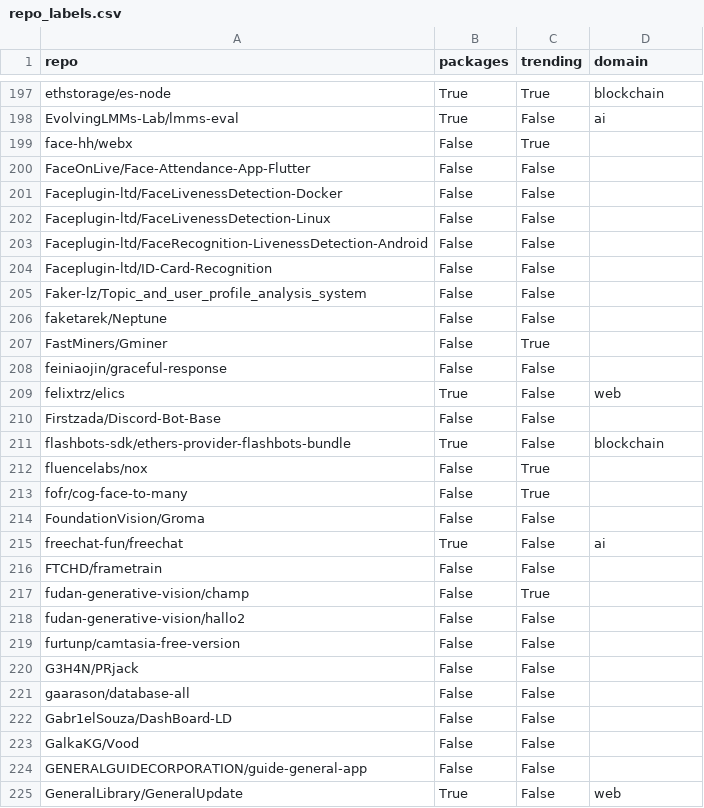
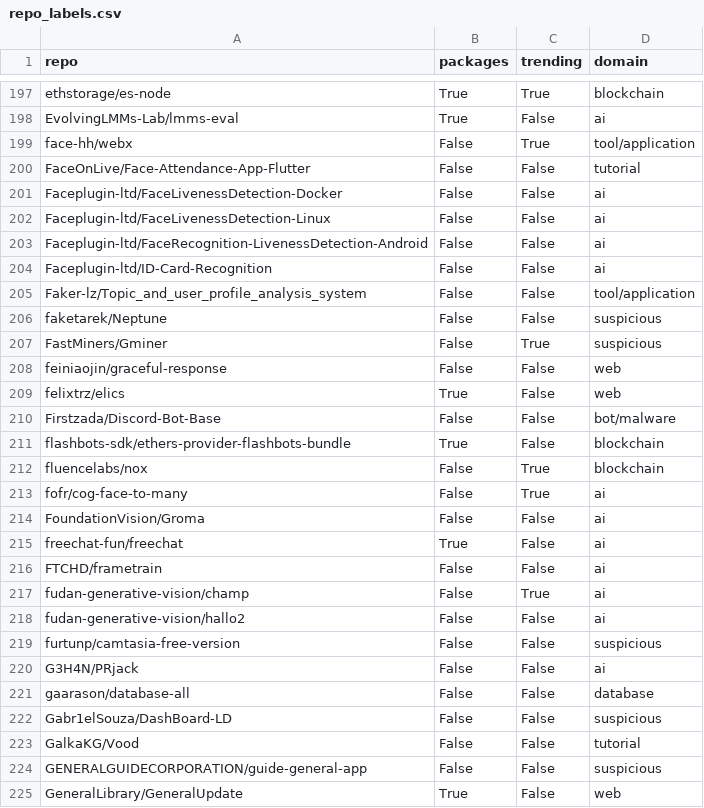
Before and after one commit to hehao98/StarScout, a CSV file: data/repo_labels.csv, drawn as a sheet; only a part is shown, gaps mark what is left out; the diff covers the shown part only.

```diff
--- a/data/repo_labels.csv
+++ b/data/repo_labels.csv
@@ -198,28 +198,28 @@ ethstorage/es-node,True,True,blockchain
 EvolvingLMMs-Lab/lmms-eval,True,False,ai
-face-hh/webx,False,True,
-FaceOnLive/Face-Attendance-App-Flutter,False,False,
-Faceplugin-ltd/FaceLivenessDetection-Docker,False,False,
-Faceplugin-ltd/FaceLivenessDetection-Linux,False,False,
-Faceplugin-ltd/FaceRecognition-LivenessDetection-Android,False,False,
-Faceplugin-ltd/ID-Card-Recognition,False,False,
-Faker-lz/Topic_and_user_profile_analysis_system,False,False,
-faketarek/Neptune,False,False,
-FastMiners/Gminer,False,True,
-feiniaojin/graceful-response,False,False,
+face-hh/webx,False,True,tool/application
+FaceOnLive/Face-Attendance-App-Flutter,False,False,tutorial
+Faceplugin-ltd/FaceLivenessDetection-Docker,False,False,ai
+Faceplugin-ltd/FaceLivenessDetection-Linux,False,False,ai
+Faceplugin-ltd/FaceRecognition-LivenessDetection-Android,False,False,ai
+Faceplugin-ltd/ID-Card-Recognition,False,False,ai
+Faker-lz/Topic_and_user_profile_analysis_system,False,False,tool/application
+faketarek/Neptune,False,False,suspicious
+FastMiners/Gminer,False,True,suspicious
+feiniaojin/graceful-response,False,False,web
 felixtrz/elics,True,False,web
-Firstzada/Discord-Bot-Base,False,False,
+Firstzada/Discord-Bot-Base,False,False,bot/malware
 flashbots-sdk/ethers-provider-flashbots-bundle,True,False,blockchain
-fluencelabs/nox,False,True,
-fofr/cog-face-to-many,False,True,
-FoundationVision/Groma,False,False,
+fluencelabs/nox,False,True,blockchain
+fofr/cog-face-to-many,False,True,ai
+FoundationVision/Groma,False,False,ai
 freechat-fun/freechat,True,False,ai
-FTCHD/frametrain,False,False,
-fudan-generative-vision/champ,False,True,
-fudan-generative-vision/hallo2,False,False,
-furtunp/camtasia-free-version,False,False,
-G3H4N/PRjack,False,False,
-gaarason/database-all,False,False,
-Gabr1elSouza/DashBoard-LD,False,False,
-GalkaKG/Vood,False,False,
-GENERALGUIDECORPORATION/guide-general-app,False,False,
+FTCHD/frametrain,False,False,ai
+fudan-generative-vision/champ,False,True,ai
+fudan-generative-vision/hallo2,False,False,ai
+furtunp/camtasia-free-version,False,False,suspicious
+G3H4N/PRjack,False,False,ai
+gaarason/database-all,False,False,database
+Gabr1elSouza/DashBoard-LD,False,False,suspicious
+GalkaKG/Vood,False,False,tutorial
+GENERALGUIDECORPORATION/guide-general-app,False,False,suspicious
 GeneralLibrary/GeneralUpdate,True,False,web
```
Also changed, not shown: 87 edited cells elsewhere in this file.
